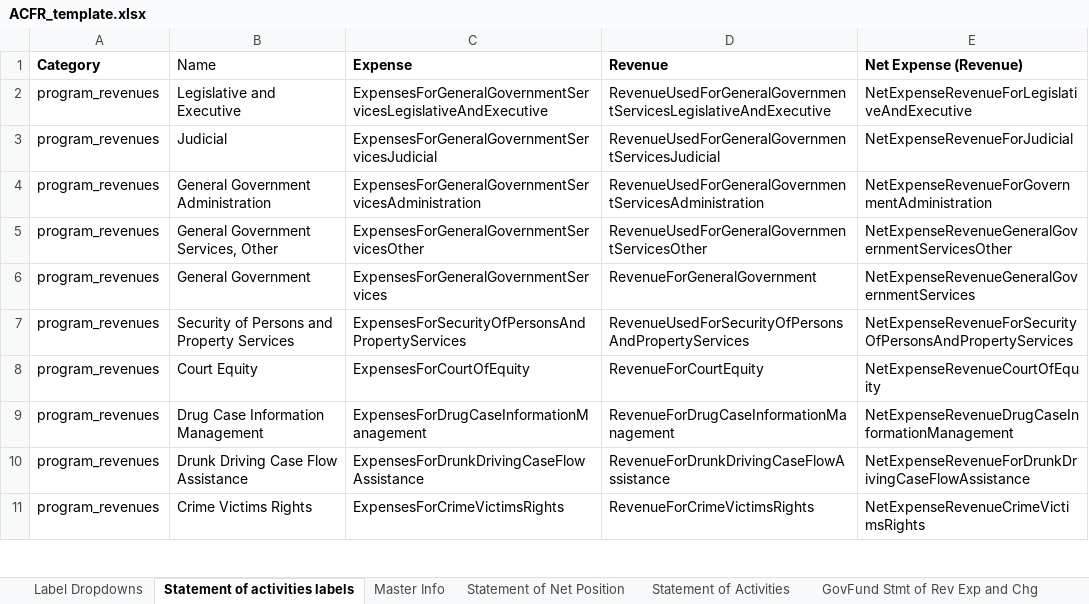
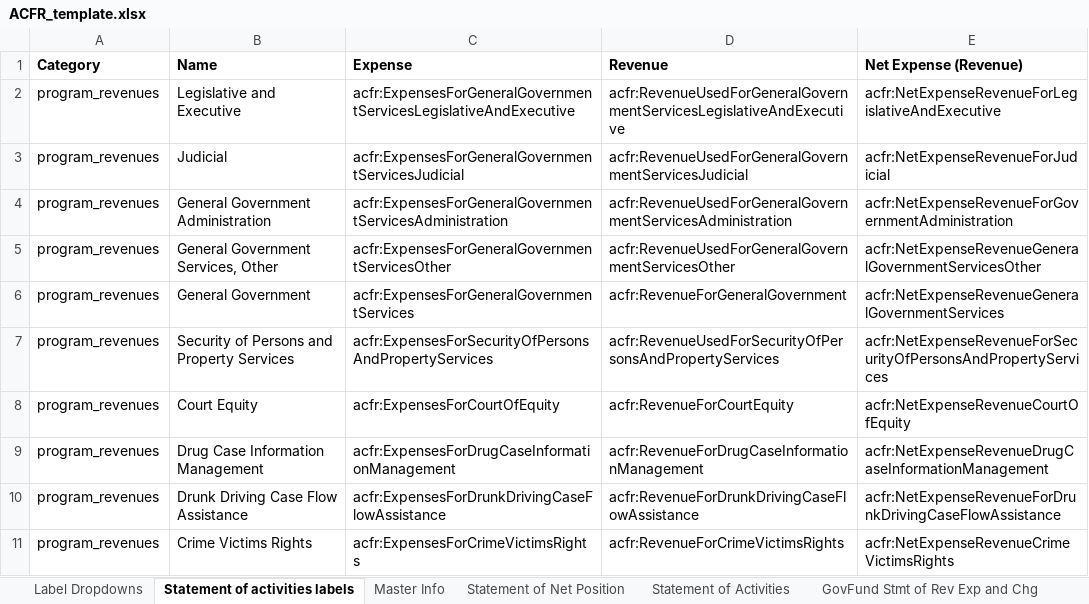
Before and after one commit to closup/process-xbrl, an Excel workbook: static/input_files/ACFR_template.xlsx, sheet Statement of activities labels, drawn as a sheet; only a part is shown; values as stored, in another font and other column widths than the file's, no borders; the diff covers the shown part only; the diff names each change by its address in the sheet, - before the commit and + after, or states it on an @@ line.

```diff
--- a/static/input_files/ACFR_template.xlsx (sheet Statement of activities labels)
+++ b/static/input_files/ACFR_template.xlsx (sheet Statement of activities labels)
-B1 bold: off
+B1 bold: on
-C2 (Expense): ExpensesForGeneralGovernmentServicesLegislativeAndExecutive
+C2 (Expense): acfr:ExpensesForGeneralGovernmentServicesLegislativeAndExecutive
-D2 (Revenue): RevenueUsedForGeneralGovernmentServicesLegislativeAndExecutive
+D2 (Revenue): acfr:RevenueUsedForGeneralGovernmentServicesLegislativeAndExecutive
-E2 (Net Expense (Revenue)): NetExpenseRevenueForLegislativeAndExecutive
+E2 (Net Expense (Revenue)): acfr:NetExpenseRevenueForLegislativeAndExecutive
-C3 (Expense): ExpensesForGeneralGovernmentServicesJudicial
+C3 (Expense): acfr:ExpensesForGeneralGovernmentServicesJudicial
-D3 (Revenue): RevenueUsedForGeneralGovernmentServicesJudicial
+D3 (Revenue): acfr:RevenueUsedForGeneralGovernmentServicesJudicial
-E3 (Net Expense (Revenue)): NetExpenseRevenueForJudicial
+E3 (Net Expense (Revenue)): acfr:NetExpenseRevenueForJudicial
-C4 (Expense): ExpensesForGeneralGovernmentServicesAdministration
+C4 (Expense): acfr:ExpensesForGeneralGovernmentServicesAdministration
-D4 (Revenue): RevenueUsedForGeneralGovernmentServicesAdministration
+D4 (Revenue): acfr:RevenueUsedForGeneralGovernmentServicesAdministration
-E4 (Net Expense (Revenue)): NetExpenseRevenueForGovernmentAdministration
+E4 (Net Expense (Revenue)): acfr:NetExpenseRevenueForGovernmentAdministration
-C5 (Expense): ExpensesForGeneralGovernmentServicesOther
+C5 (Expense): acfr:ExpensesForGeneralGovernmentServicesOther
-D5 (Revenue): RevenueUsedForGeneralGovernmentServicesOther
+D5 (Revenue): acfr:RevenueUsedForGeneralGovernmentServicesOther
-E5 (Net Expense (Revenue)): NetExpenseRevenueGeneralGovernmentServicesOther
+E5 (Net Expense (Revenue)): acfr:NetExpenseRevenueGeneralGovernmentServicesOther
-C6 (Expense): ExpensesForGeneralGovernmentServices
+C6 (Expense): acfr:ExpensesForGeneralGovernmentServices
-D6 (Revenue): RevenueForGeneralGovernment
+D6 (Revenue): acfr:RevenueForGeneralGovernment
-E6 (Net Expense (Revenue)): NetExpenseRevenueGeneralGovernmentServices
+E6 (Net Expense (Revenue)): acfr:NetExpenseRevenueGeneralGovernmentServices
-C7 (Expense): ExpensesForSecurityOfPersonsAndPropertyServices
+C7 (Expense): acfr:ExpensesForSecurityOfPersonsAndPropertyServices
-D7 (Revenue): RevenueUsedForSecurityOfPersonsAndPropertyServices
+D7 (Revenue): acfr:RevenueUsedForSecurityOfPersonsAndPropertyServices
-E7 (Net Expense (Revenue)): NetExpenseRevenueForSecurityOfPersonsAndPropertyServices
+E7 (Net Expense (Revenue)): acfr:NetExpenseRevenueForSecurityOfPersonsAndPropertyServices
-C8 (Expense): ExpensesForCourtOfEquity
+C8 (Expense): acfr:ExpensesForCourtOfEquity
-D8 (Revenue): RevenueForCourtEquity
+D8 (Revenue): acfr:RevenueForCourtEquity
-E8 (Net Expense (Revenue)): NetExpenseRevenueCourtOfEquity
+E8 (Net Expense (Revenue)): acfr:NetExpenseRevenueCourtOfEquity
-C9 (Expense): ExpensesForDrugCaseInformationManagement
+C9 (Expense): acfr:ExpensesForDrugCaseInformationManagement
-D9 (Revenue): RevenueForDrugCaseInformationManagement
+D9 (Revenue): acfr:RevenueForDrugCaseInformationManagement
-E9 (Net Expense (Revenue)): NetExpenseRevenueDrugCaseInformationManagement
+E9 (Net Expense (Revenue)): acfr:NetExpenseRevenueDrugCaseInformationManagement
-C10 (Expense): ExpensesForDrunkDrivingCaseFlowAssistance
+C10 (Expense): acfr:ExpensesForDrunkDrivingCaseFlowAssistance
-D10 (Revenue): RevenueForDrunkDrivingCaseFlowAssistance
+D10 (Revenue): acfr:RevenueForDrunkDrivingCaseFlowAssistance
-E10 (Net Expense (Revenue)): NetExpenseRevenueForDrunkDrivingCaseFlowAssistance
+E10 (Net Expense (Revenue)): acfr:NetExpenseRevenueForDrunkDrivingCaseFlowAssistance
-C11 (Expense): ExpensesForCrimeVictimsRights
+C11 (Expense): acfr:ExpensesForCrimeVictimsRights
-D11 (Revenue): RevenueForCrimeVictimsRights
+D11 (Revenue): acfr:RevenueForCrimeVictimsRights
-E11 (Net Expense (Revenue)): NetExpenseRevenueCrimeVictimsRights
+E11 (Net Expense (Revenue)): acfr:NetExpenseRevenueCrimeVictimsRights
```
Also changed, not shown: 361 edited cells elsewhere in this sheet, static/input_files/samples/Clayton.xlsx, 5 other files.
